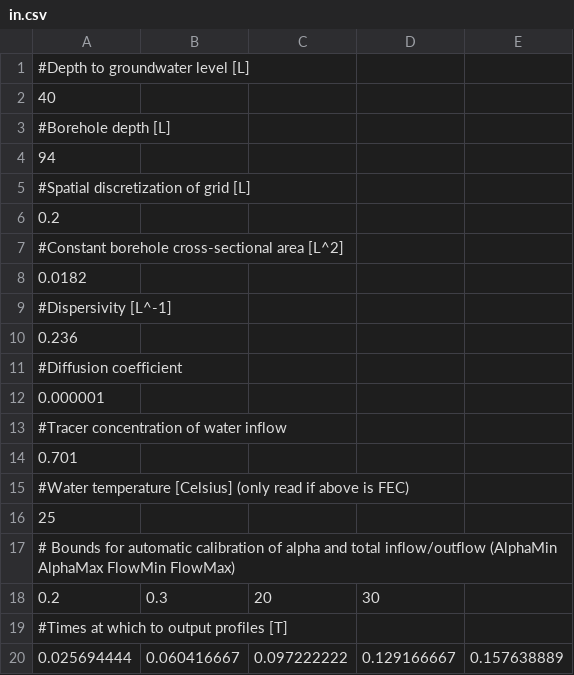
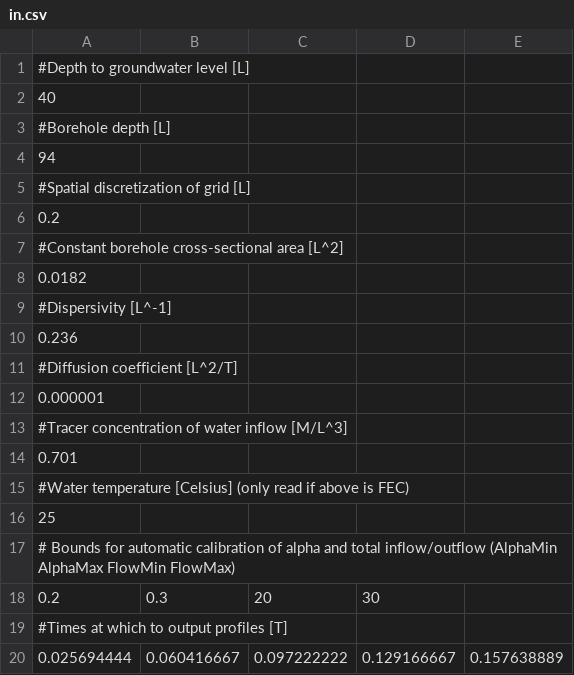
Before and after one commit to BritishGeologicalSurvey/disolv, a CSV file: Input/in.csv, drawn as a sheet.

Commit message:
units in input file

```diff
--- a/Input/in.csv
+++ b/Input/in.csv
@@ -10,5 +10,5 @@
 0.236,,,,
-#Diffusion coefficient,,,,
+#Diffusion coefficient [L^2/T],,,,
 0.000001,,,,
-#Tracer concentration of water inflow,,,,
+#Tracer concentration of water inflow [M/L^3],,,,
 0.701,,,,
```
Also changed, not shown: 1 other file.
